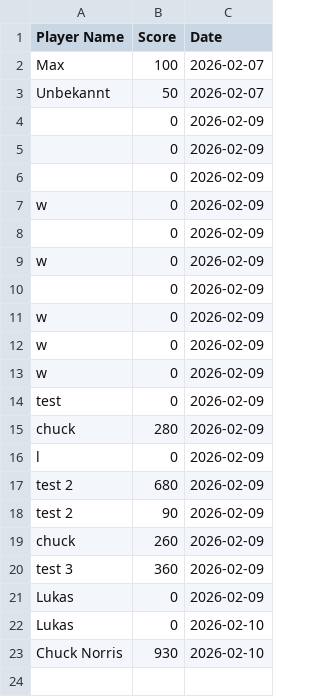
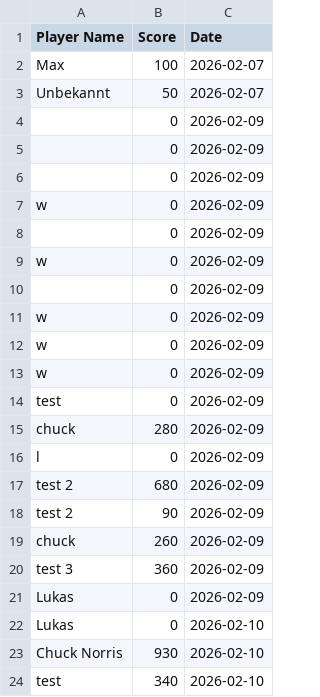
Before and after one commit to lukasnf/Comets, a CSV file: highscores/highscores.csv, drawn as a sheet; the diff names each change by its address in the sheet, - before the commit and + after, or states it on an @@ line.

```diff
--- a/highscores/highscores.csv
+++ b/highscores/highscores.csv
+row 24: test | 340 | 2026-02-10
```
Also changed, not shown: 2 other files.
